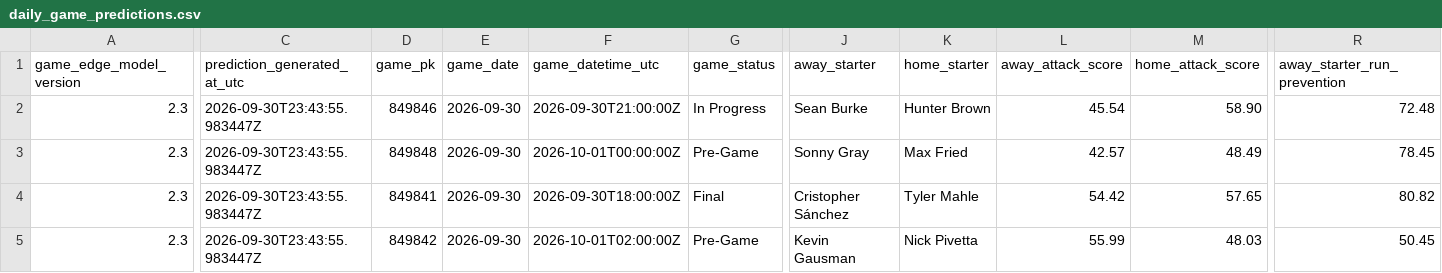
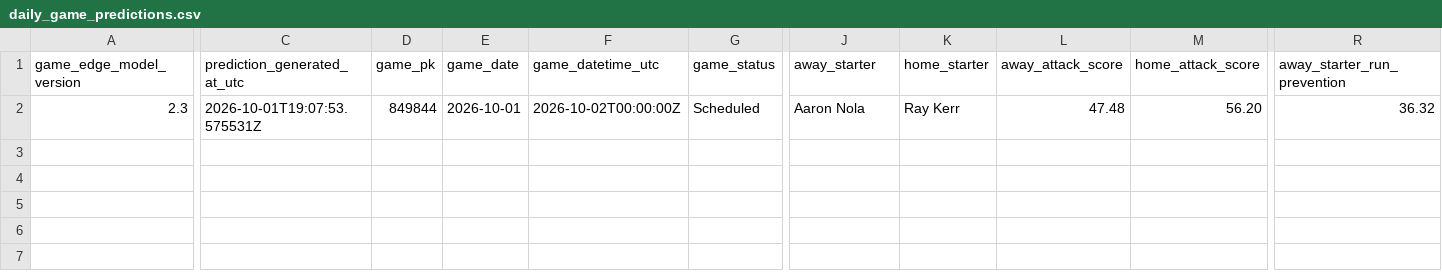
Before and after one commit to SSpeterson2b/launchpoint-hr, a CSV file: data/daily_game_predictions.csv, drawn as a sheet; only a part is shown, gaps mark what is left out; removed rows and columns are numbered as before the commit, all else as after; rows hold the shown columns only; the diff covers the shown part only; the diff names each change by its address in the sheet, - before the commit and + after, or states it on an @@ line.

Commit message:
Update public MLB Game Edge predictions

```diff
--- a/data/daily_game_predictions.csv
+++ b/data/daily_game_predictions.csv
-row 2: 2.3 | 2026-09-30T23:43:55.983447Z | 849846 | 2026-09-30 | 2026-09-30T21:00:00Z | In Progress | Sean Burke | Hunter Brown | 45.54 | 58.90 | 72.48
-row 3: 2.3 | 2026-09-30T23:43:55.983447Z | 849848 | 2026-09-30 | 2026-10-01T00:00:00Z | Pre-Game | Sonny Gray | Max Fried | 42.57 | 48.49 | 78.45
-C2 (prediction_generated_at_utc): 2026-09-30T23:43:55.983447Z
+C2 (prediction_generated_at_utc): 2026-10-01T19:07:53.575531Z
-D2 (game_pk): 849841
+D2 (game_pk): 849844
-E2 (game_date): 2026-09-30
+E2 (game_date): 2026-10-01
-F2 (game_datetime_utc): 2026-09-30T18:00:00Z
+F2 (game_datetime_utc): 2026-10-02T00:00:00Z
-G2 (game_status): Final
+G2 (game_status): Scheduled
-J2 (away_starter): Cristopher Sánchez
+J2 (away_starter): Aaron Nola
-K2 (home_starter): Tyler Mahle
+K2 (home_starter): Ray Kerr
-L2 (away_attack_score): 54.42
+L2 (away_attack_score): 47.48
-M2 (home_attack_score): 57.65
+M2 (home_attack_score): 56.20
-R2 (away_starter_run_prevention): 80.82
+R2 (away_starter_run_prevention): 36.32
-row 5: 2.3 | 2026-09-30T23:43:55.983447Z | 849842 | 2026-09-30 | 2026-10-01T02:00:00Z | Pre-Game | Kevin Gausman | Nick Pivetta | 55.99 | 48.03 | 50.45
```
Also changed, not shown: 26 edited cells elsewhere in this file.
